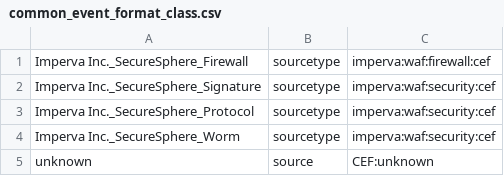
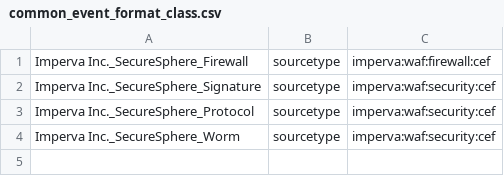
Before and after one commit to splunk/splunk-connect-for-syslog, a CSV file: package/etc/conf.d/context/common_event_format_class.csv, drawn as a sheet.

Commit message:
Fix the source overwrite issue

```diff
--- a/package/etc/conf.d/context/common_event_format_class.csv
+++ b/package/etc/conf.d/context/common_event_format_class.csv
@@ -4,2 +4 @@ Imperva Inc._SecureSphere_Protocol,sourcetype,imperva:waf:security:cef
 Imperva Inc._SecureSphere_Worm,sourcetype,imperva:waf:security:cef
-unknown,source,CEF:unknown
```
Also changed, not shown: 1 other file.
